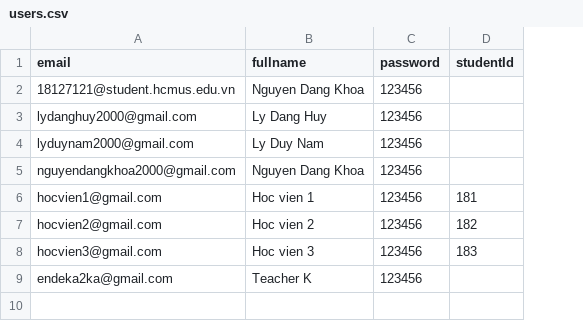
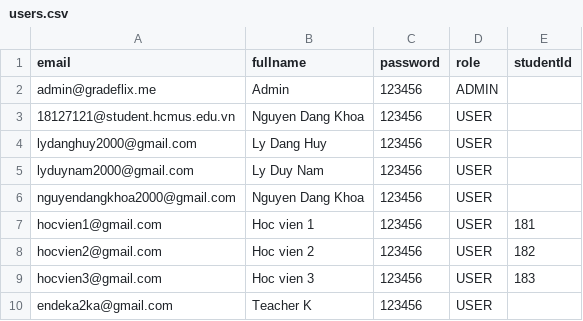
Before and after one commit to ndkhoa200400/gradeflix-api, a CSV file: src/data/users.csv, drawn as a sheet; addresses are those after the commit; the diff names each change by its address in the sheet, - before the commit and + after, or states it on an @@ line.

Commit message:
Add Admin APIs

```diff
--- a/src/data/users.csv
+++ b/src/data/users.csv
+column D (role), rows 3-10: all USER
+row 2: admin@gradeflix.me | Admin | 123456 | ADMIN
```
Also changed, not shown: 5 other files.
